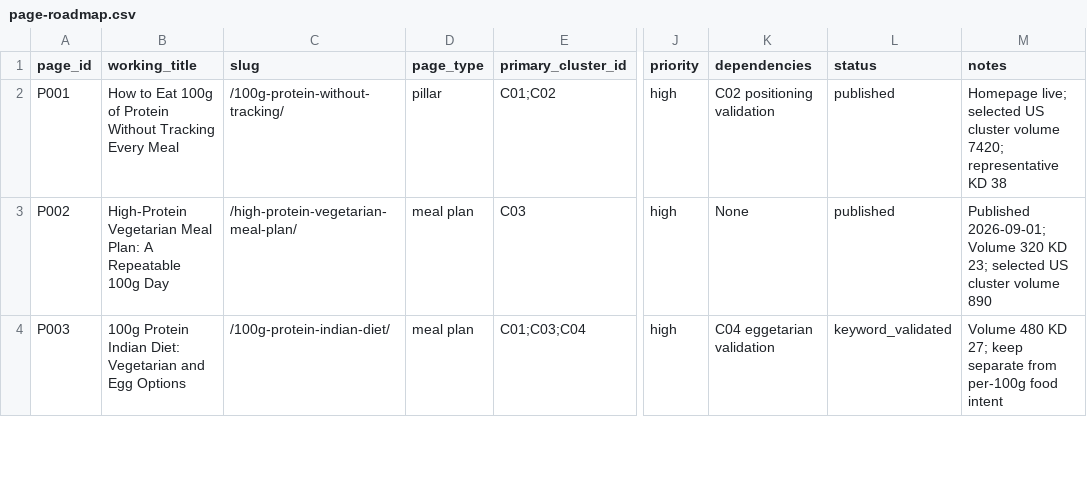
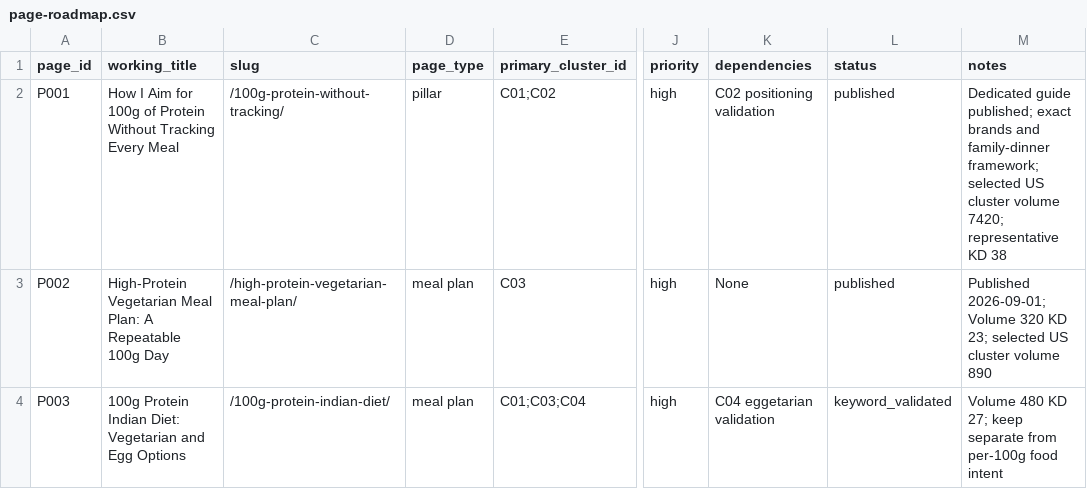
Before and after one commit to datamin/repeatable-protein, a CSV file: plan/page-roadmap.csv, drawn as a sheet; only a part is shown, gaps mark what is left out; the diff names each change by its address in the sheet, - before the commit and + after, or states it on an @@ line.

```diff
--- a/plan/page-roadmap.csv
+++ b/plan/page-roadmap.csv
-B2 (working_title): How to Eat 100g of…
+B2 (working_title): How I Aim for 100g of…
-M2 (notes): Homepage live; selected US…
+M2 (notes): Dedicated guide published; exact brands and family-dinner framework; selected US…
```
Also changed, not shown: status/published-pages.csv, 4 other files.
